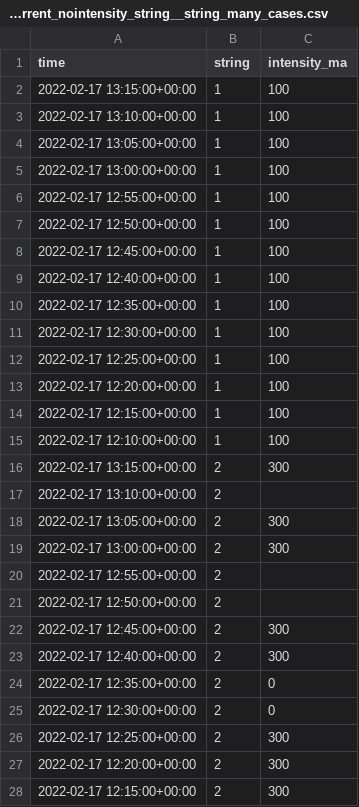
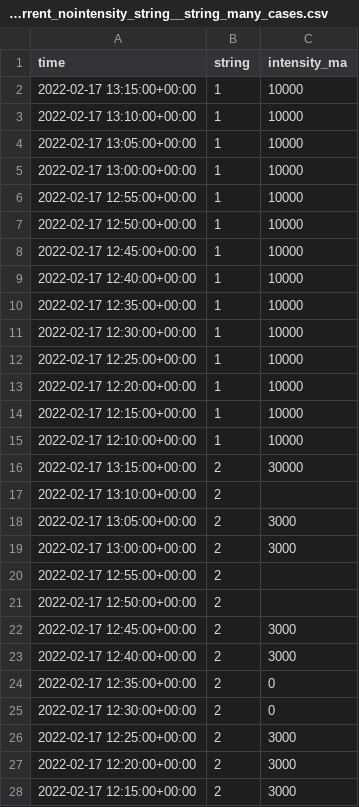
Before and after one commit to Som-Energia/plantmonitor, a CSV file: test_data/input__get_alarm_current_nointensity_string__string_many_cases.csv, drawn as a sheet; only a part is shown; the diff covers the shown part only.

```diff
--- a/test_data/input__get_alarm_current_nointensity_string__string_many_cases.csv
+++ b/test_data/input__get_alarm_current_nointensity_string__string_many_cases.csv
@@ -1,28 +1,28 @@
 time;string;intensity_ma
-2022-02-17 13:15:00+00:00;1;100
-2022-02-17 13:10:00+00:00;1;100
-2022-02-17 13:05:00+00:00;1;100
-2022-02-17 13:00:00+00:00;1;100
-2022-02-17 12:55:00+00:00;1;100
-2022-02-17 12:50:00+00:00;1;100
-2022-02-17 12:45:00+00:00;1;100
-2022-02-17 12:40:00+00:00;1;100
-2022-02-17 12:35:00+00:00;1;100
-2022-02-17 12:30:00+00:00;1;100
-2022-02-17 12:25:00+00:00;1;100
-2022-02-17 12:20:00+00:00;1;100
-2022-02-17 12:15:00+00:00;1;100
-2022-02-17 12:10:00+00:00;1;100
-2022-02-17 13:15:00+00:00;2;300
+2022-02-17 13:15:00+00:00;1;10000
+2022-02-17 13:10:00+00:00;1;10000
+2022-02-17 13:05:00+00:00;1;10000
+2022-02-17 13:00:00+00:00;1;10000
+2022-02-17 12:55:00+00:00;1;10000
+2022-02-17 12:50:00+00:00;1;10000
+2022-02-17 12:45:00+00:00;1;10000
+2022-02-17 12:40:00+00:00;1;10000
+2022-02-17 12:35:00+00:00;1;10000
+2022-02-17 12:30:00+00:00;1;10000
+2022-02-17 12:25:00+00:00;1;10000
+2022-02-17 12:20:00+00:00;1;10000
+2022-02-17 12:15:00+00:00;1;10000
+2022-02-17 12:10:00+00:00;1;10000
+2022-02-17 13:15:00+00:00;2;30000
 2022-02-17 13:10:00+00:00;2;
-2022-02-17 13:05:00+00:00;2;300
-2022-02-17 13:00:00+00:00;2;300
+2022-02-17 13:05:00+00:00;2;3000
+2022-02-17 13:00:00+00:00;2;3000
 2022-02-17 12:55:00+00:00;2;
 2022-02-17 12:50:00+00:00;2;
-2022-02-17 12:45:00+00:00;2;300
-2022-02-17 12:40:00+00:00;2;300
+2022-02-17 12:45:00+00:00;2;3000
+2022-02-17 12:40:00+00:00;2;3000
 2022-02-17 12:35:00+00:00;2;0
 2022-02-17 12:30:00+00:00;2;0
-2022-02-17 12:25:00+00:00;2;300
-2022-02-17 12:20:00+00:00;2;300
-2022-02-17 12:15:00+00:00;2;300
+2022-02-17 12:25:00+00:00;2;3000
+2022-02-17 12:20:00+00:00;2;3000
+2022-02-17 12:15:00+00:00;2;3000
```
Also changed, not shown: 38 edited cells elsewhere in this file, test_data/input__get_alarm_current_nointensity_string__alarm_ok.csv, test_data/input__get_alarm_current_nointensity_string__debug_case.csv, 1 other file.
